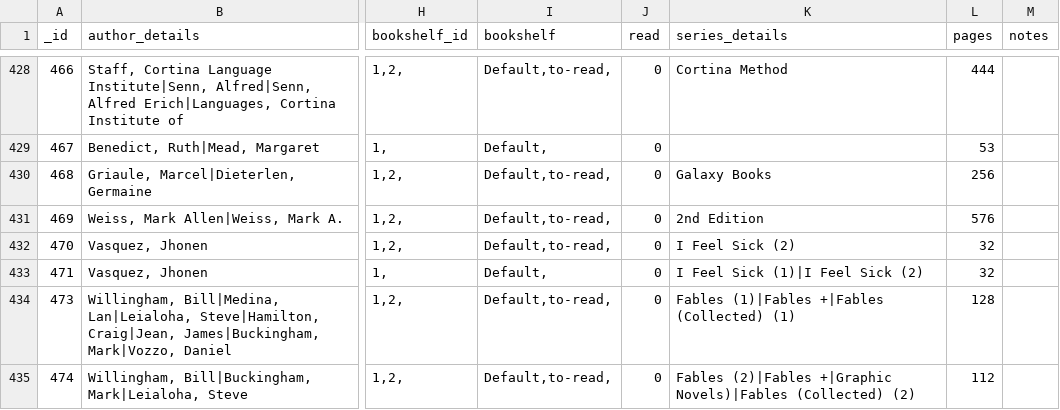
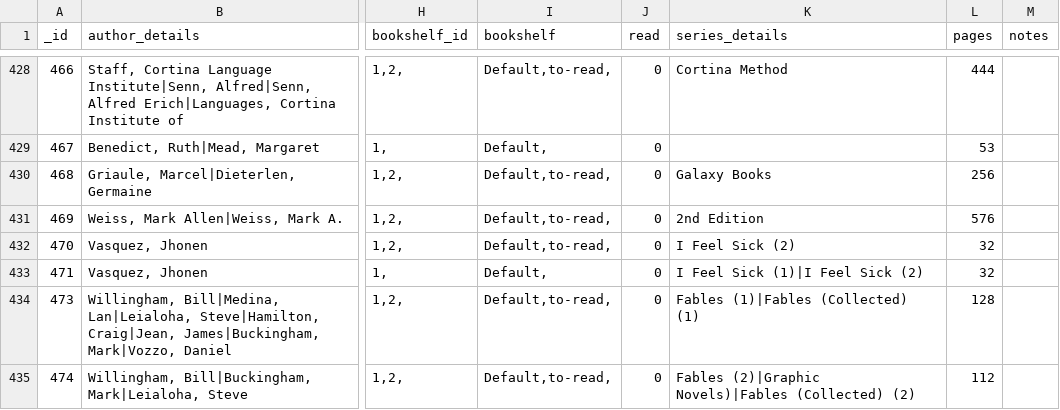
Before and after one commit to mouse-reeve/book-catalogue, a CSV file: canonical.csv, drawn as a sheet; only a part is shown, gaps mark what is left out; the diff covers the shown part only; the diff names each change by its address in the sheet, - before the commit and + after, or states it on an @@ line.

Commit message:
Trip to Green Apple and some series fixes

```diff
--- a/canonical.csv
+++ b/canonical.csv
-K434 (series_details): Fables (1)|Fables +|Fables (Collected) (1)
+K434 (series_details): Fables (1)|Fables (Collected) (1)
-K435 (series_details): Fables (2)|Fables +|Graphic Novels)|Fables (Collected)…
+K435 (series_details): Fables (2)|Graphic Novels)|Fables (Collected)…
```
Also changed, not shown: 3 added rows and 13 edited cells elsewhere in this file.
